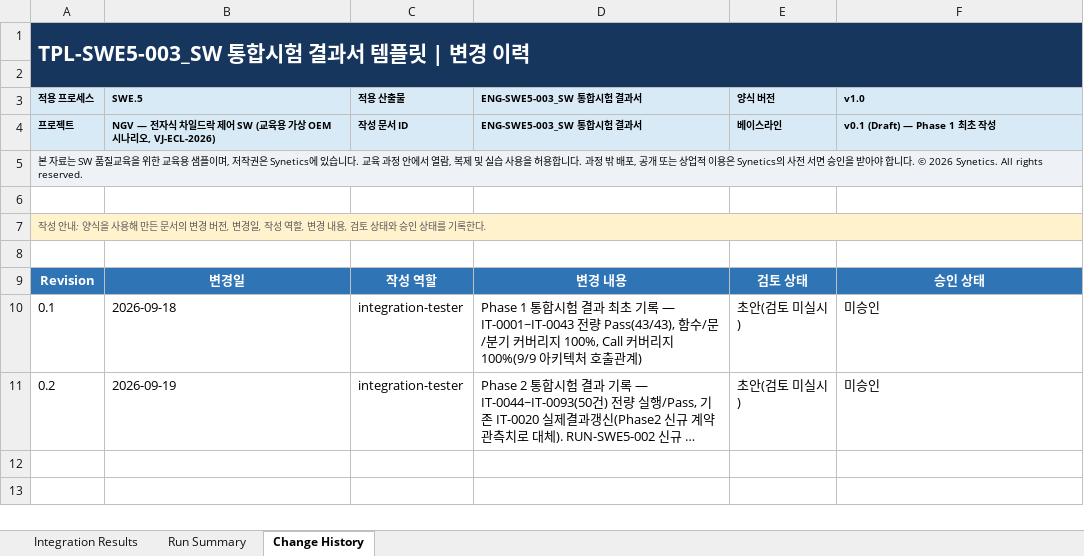
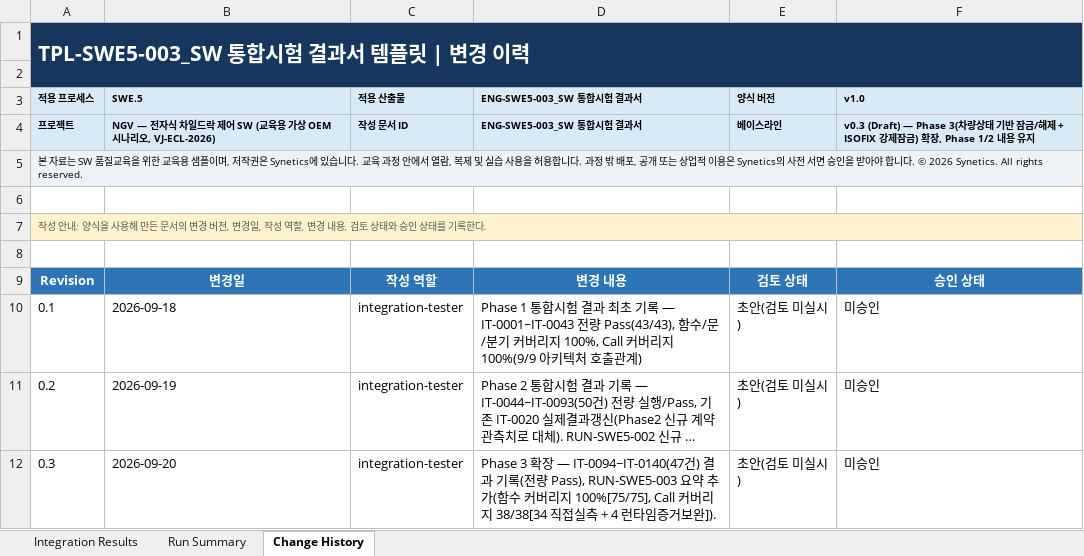
Before and after one commit to SyneticsCorp/NGV, an Excel workbook: Deliverables/Engineering/SoftwareComponentVerificationAndIntegrationVerification/ENG-SWE5-003_SW 통합시험 결과서.xlsx, sheet Change History, drawn as a sheet; long unchanged cells end in …; values as stored, in another font and other column widths than the file's, no borders; table styles not drawn; the diff names each change by its address in the sheet, - before the commit and + after, or states it on an @@ line.

```diff
--- a/Deliverables/Engineering/SoftwareComponentVerificationAndIntegrationVerification/ENG-SWE5-003_SW 통합시험 결과서.xlsx (sheet Change History)
+++ b/Deliverables/Engineering/SoftwareComponentVerificationAndIntegrationVerification/ENG-SWE5-003_SW 통합시험 결과서.xlsx (sheet Change History)
-F4 (v1.0): v0.1 (Draft) — Phase 1 최초 작성
+F4 (v1.0): v0.3 (Draft) — Phase 3(차량상태 기반 잠금/해제 + ISOFIX 강제잠금) 확장, Phase 1/2 내용 유지
+row 12: 0.3 | 2026-09-20 | integration-tester | Phase 3 확장 — IT-0094~IT-0140(47건) 결과 기록(전량 Pass), RUN-SWE5-003 요약 추가(함수 커버리지 100%[75/75], Call 커버리지 38/38[34 직접실측 + 4 런타임증거보완]). | 초안(검토 미실시) | 미승인
```
Also changed, not shown: sheet Integration Results, sheet Run Summary, Deliverables/Engineering/SoftwareComponentVerificationAndIntegrationVerification/ENG-SWE5-002_SW 통합시험 케이스.xlsx, Deliverables/Engineering/SoftwareVerification/ENG-SWE6-001_SW 검증 명세서.xlsx, 38 other files.
